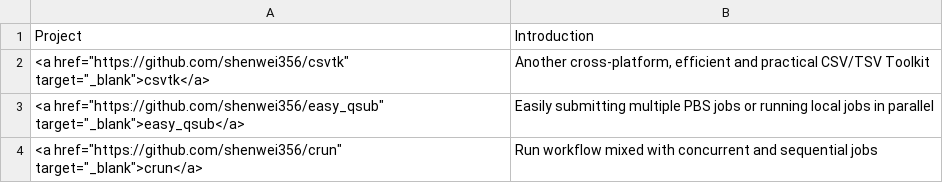
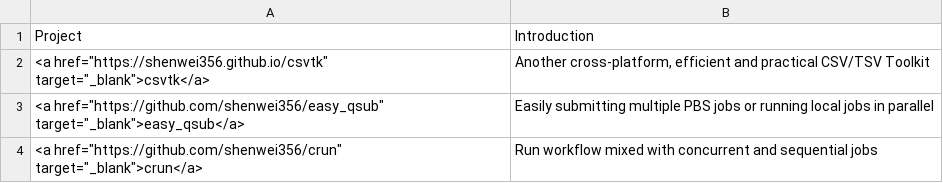
Before and after one commit to shenwei356/shenwei356.github.io, a TSV file: bioinf_t2.tsv, drawn as a sheet.

```diff
--- a/bioinf_t2.tsv
+++ b/bioinf_t2.tsv
@@ -1,3 +1,3 @@
 Project	Introduction
-<a href="https://github.com/shenwei356/csvtk" target="_blank">csvtk</a>	Another cross-platform, efficient and practical CSV/TSV Toolkit
+<a href="https://shenwei356.github.io/csvtk" target="_blank">csvtk</a>	Another cross-platform, efficient and practical CSV/TSV Toolkit
 <a href="https://github.com/shenwei356/easy_qsub" target="_blank">easy_qsub</a>	Easily submitting multiple PBS jobs or running local jobs in parallel
```
Also changed, not shown: 4 other files.
